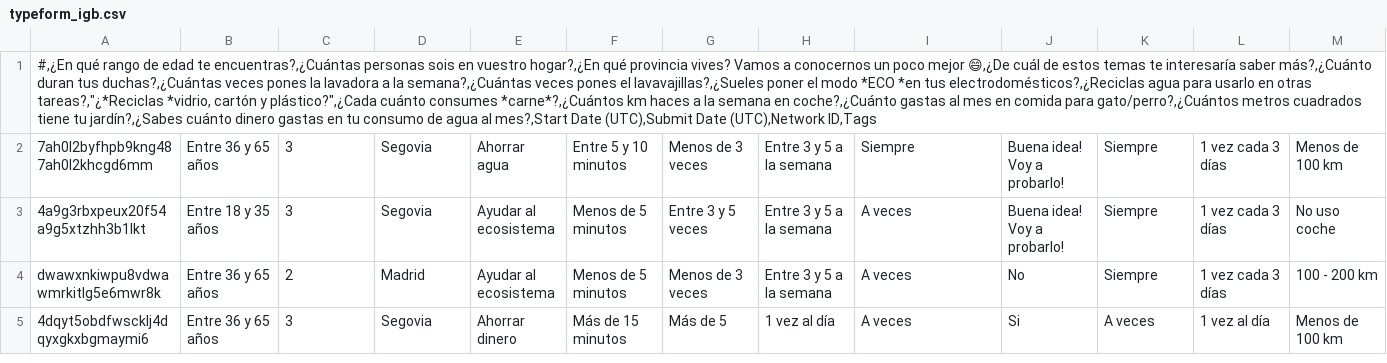
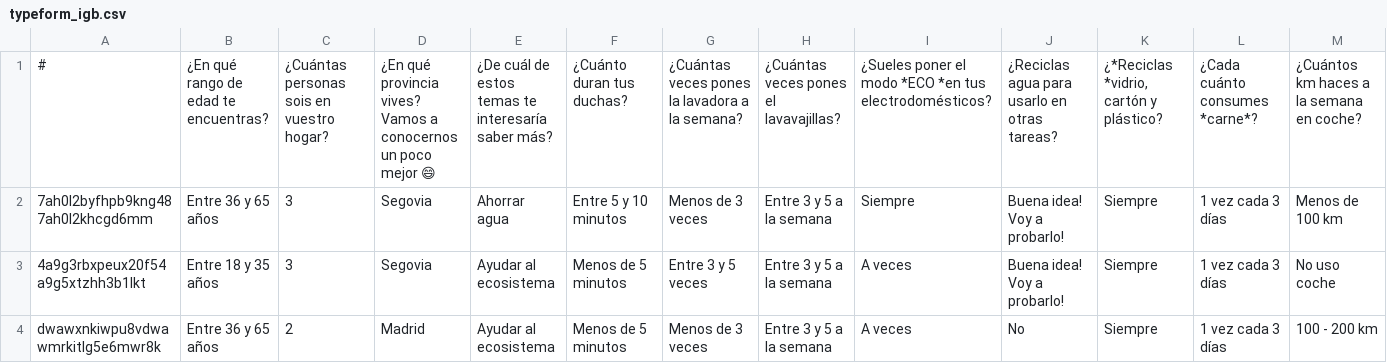
Before and after one commit to IgnacioGB1990/Data_Desafio, a CSV file: data/typeform_igb.csv, drawn as a sheet; only a part is shown; the shorter side is filled out with more unchanged rows; removed rows and columns are numbered as before the commit, all else as after; rows hold the shown columns only; the diff names each change by its address in the sheet, - before the commit and + after, or states it on an @@ line.

Commit message:
fix csv bugs

```diff
--- a/data/typeform_igb.csv
+++ b/data/typeform_igb.csv
-row 1: #,¿En qué rango de edad te encuentras?,¿Cuántas personas sois en vuestro hogar?,¿En qué provincia vives? Vamos a conocernos un poco mejor 😄,¿De cuál de estos temas te interesaría saber más?,¿Cuánto duran tus duchas?,¿Cuántas veces pones la lavadora a la semana?,¿Cuántas veces pones el lavavajillas?,¿Sueles poner el modo *ECO *en tus electrodomésticos?,¿Reciclas agua para usarlo en otras tareas?,"¿*Reciclas *vidrio, cartón y plástico?",¿Cada cuánto consumes *carne*?,¿Cuántos km haces a la semana en coche?,¿Cuánto gastas al mes en comida para gato/perro?,¿Cuántos metros cuadrados tiene tu jardín?,¿Sabes cuánto dinero gastas en tu consumo de agua al mes?,Start Date (UTC),Submit Date (UTC),Network ID,Tags
+row 1: # | ¿En qué rango de edad te encuentras? | ¿Cuántas personas sois en vuestro hogar? | ¿En qué provincia vives? Vamos a conocernos un poco mejor 😄 | ¿De cuál de estos temas te interesaría saber más? | ¿Cuánto duran tus duchas? | ¿Cuántas veces pones la lavadora a la semana? | ¿Cuántas veces pones el lavavajillas? | ¿Sueles poner el modo *ECO *en tus electrodomésticos? | ¿Reciclas agua para usarlo en otras tareas? | ¿*Reciclas *vidrio, cartón y plástico? | ¿Cada cuánto consumes *carne*? | ¿Cuántos km haces a la semana en coche?
```
